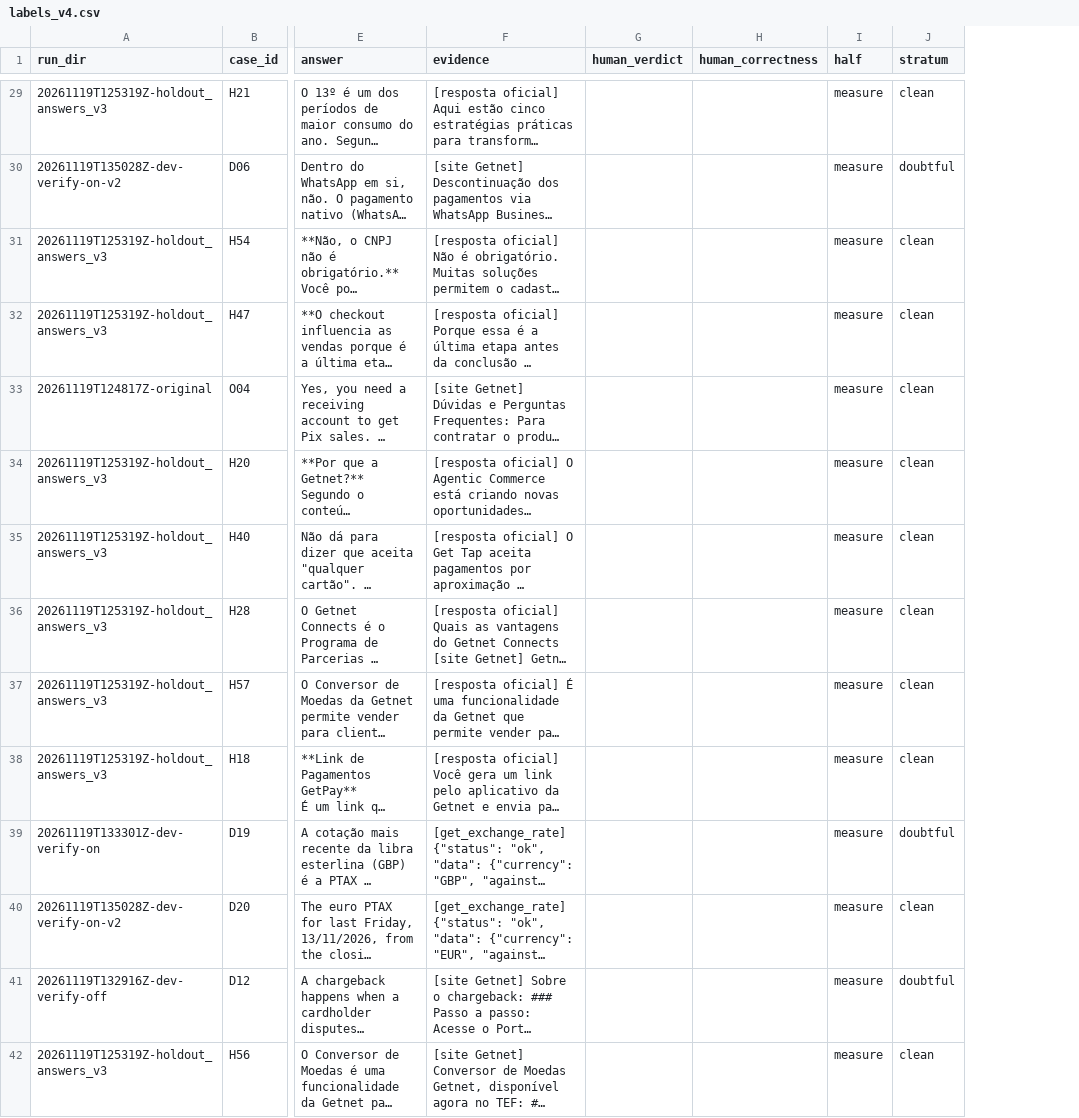
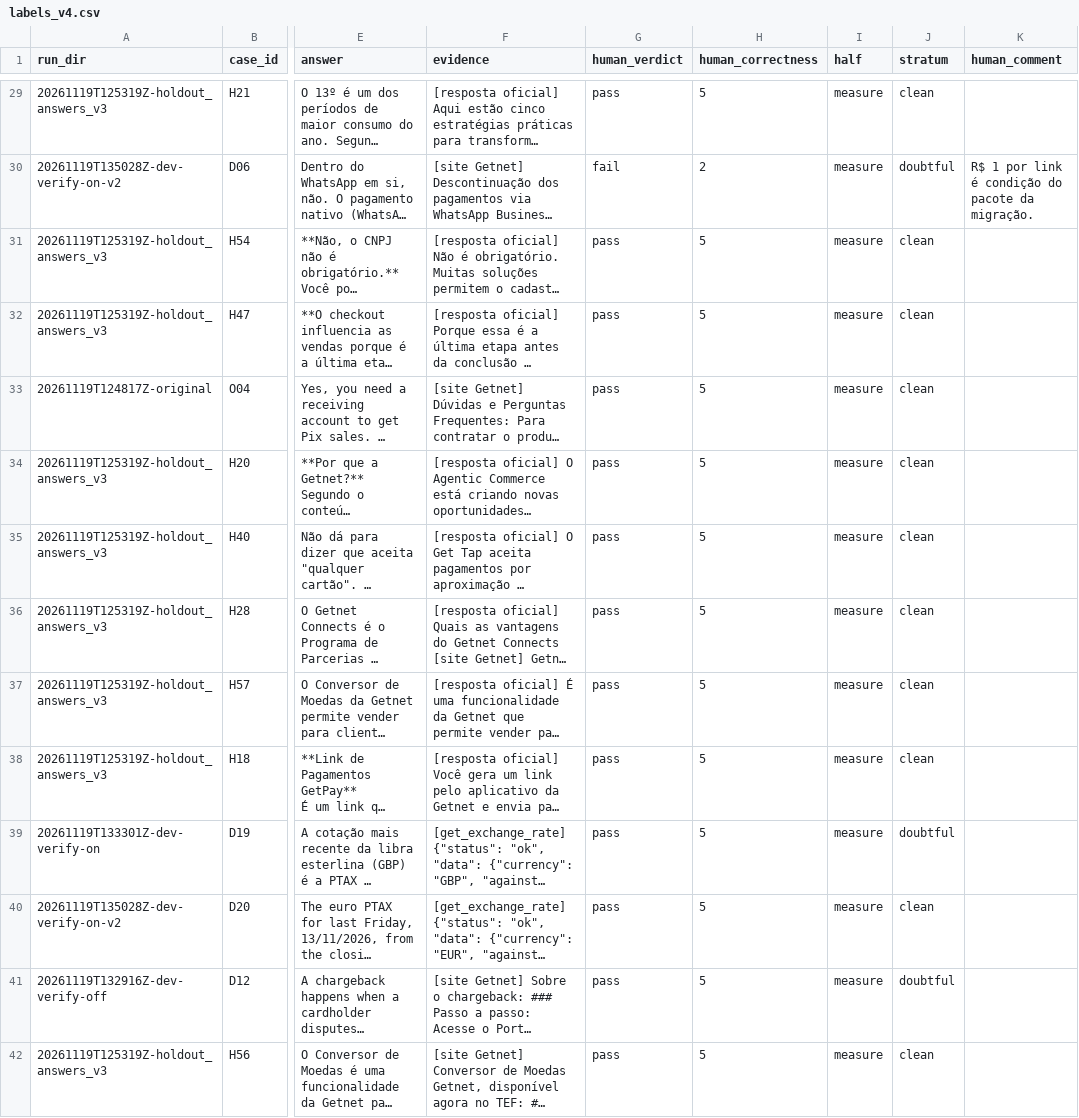
Before and after one commit to luanmsgabriel-ops/getnet-multi-agent-delivery, a CSV file: evals/calibration/labels_v4.csv, drawn as a sheet; only a part is shown, gaps mark what is left out; long unchanged cells end in …; the diff covers the shown part only; the diff names each change by its address in the sheet, - before the commit and + after, or states it on an @@ line.

```diff
--- a/evals/calibration/labels_v4.csv
+++ b/evals/calibration/labels_v4.csv
+column K (human_comment), row 30: R$ 1 por link é condição do pacote da migração.
-G29 (human_verdict): (empty)
+G29 (human_verdict): pass
-H29 (human_correctness): (empty)
+H29 (human_correctness): 5
-G30 (human_verdict): (empty)
+G30 (human_verdict): fail
-H30 (human_correctness): (empty)
+H30 (human_correctness): 2
-G31:G42 (human_verdict): (empty)
+G31:G42 (human_verdict): pass
-H31:H42 (human_correctness): (empty)
+H31:H42 (human_correctness): 5
```
Also changed, not shown: 112 edited cells elsewhere in this file, 7 other files.
